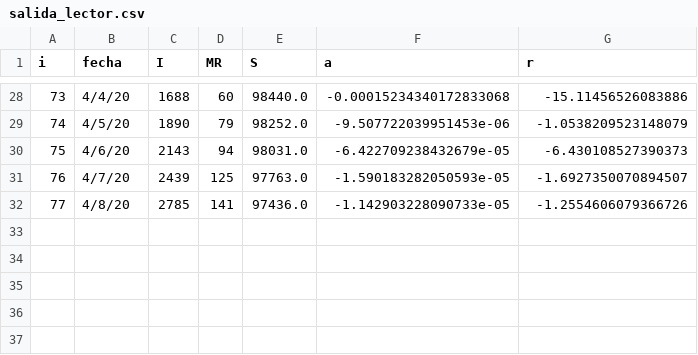
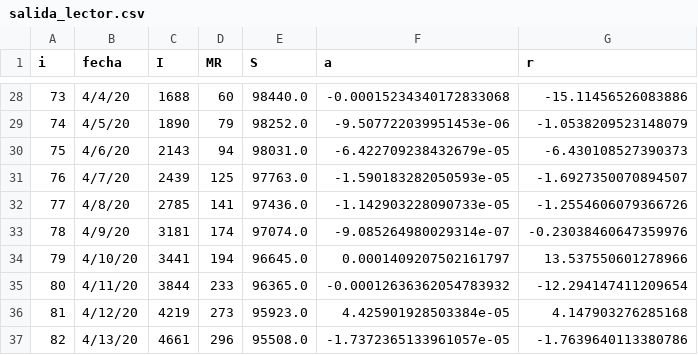
Before and after one commit to alffore/pysircovidmodel, a CSV file: pysir/analisis/salida_lector.csv, drawn as a sheet; only a part is shown, gaps mark what is left out; the diff names each change by its address in the sheet, - before the commit and + after, or states it on an @@ line.

Commit message:
Ajustes a lector

```diff
--- a/pysir/analisis/salida_lector.csv
+++ b/pysir/analisis/salida_lector.csv
+row 33: 78 | 4/9/20 | 3181 | 174 | 97074.0 | -9.085264980029314e-07 | -0.23038460647359976
+row 34: 79 | 4/10/20 | 3441 | 194 | 96645.0 | 0.0001409207502161797 | 13.537550601278966
+row 35: 80 | 4/11/20 | 3844 | 233 | 96365.0 | -0.00012636362054783932 | -12.294147411209654
+row 36: 81 | 4/12/20 | 4219 | 273 | 95923.0 | 4.425901928503384e-05 | 4.147903276285168
+row 37: 82 | 4/13/20 | 4661 | 296 | 95508.0 | -1.7372365133961057e-05 | -1.7639640113380786
```
Also changed, not shown: 4 other files.
